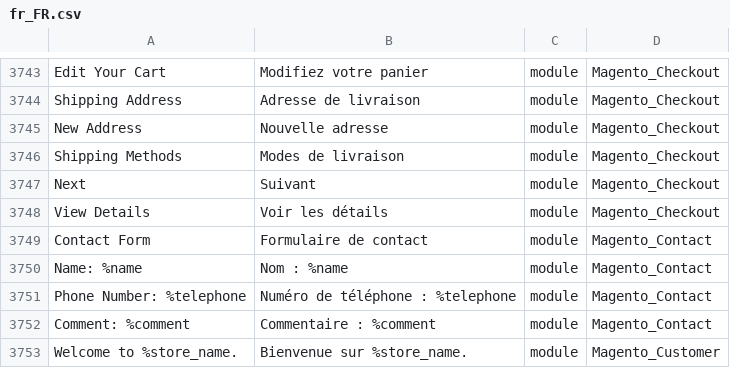
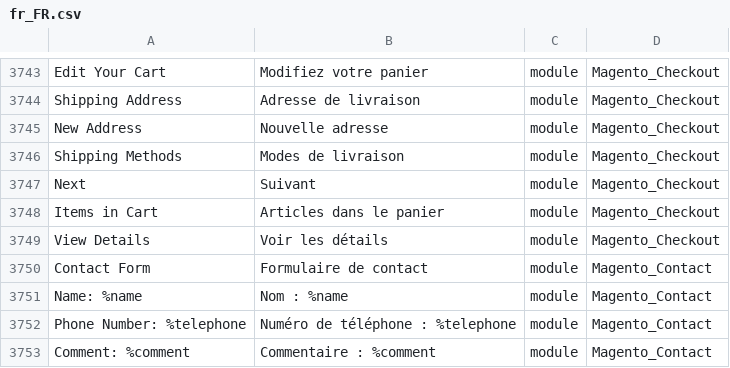
Before and after one commit to adexos/language_fr_fr, a CSV file: fr_FR.csv, drawn as a sheet; only a part is shown, gaps mark what is left out; the shorter side is filled out with more unchanged rows; the diff names each change by its address in the sheet, - before the commit and + after, or states it on an @@ line.

```diff
--- a/fr_FR.csv
+++ b/fr_FR.csv
+row 3748: Items in Cart | Articles dans le panier | module | Magento_Checkout
```
Also changed, not shown: 1 other file.
